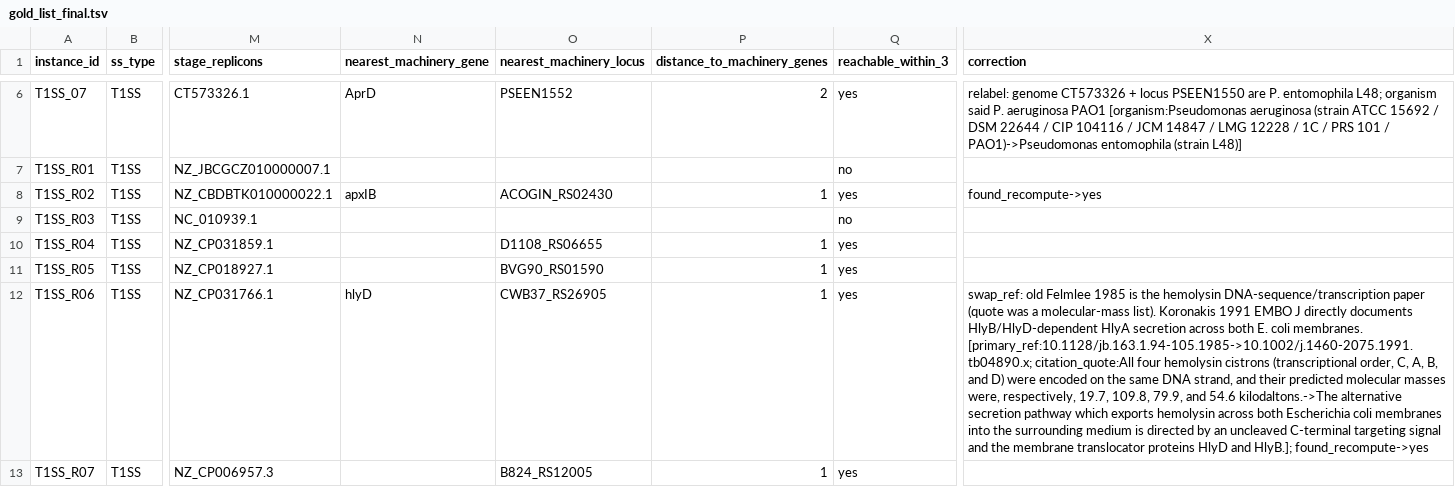
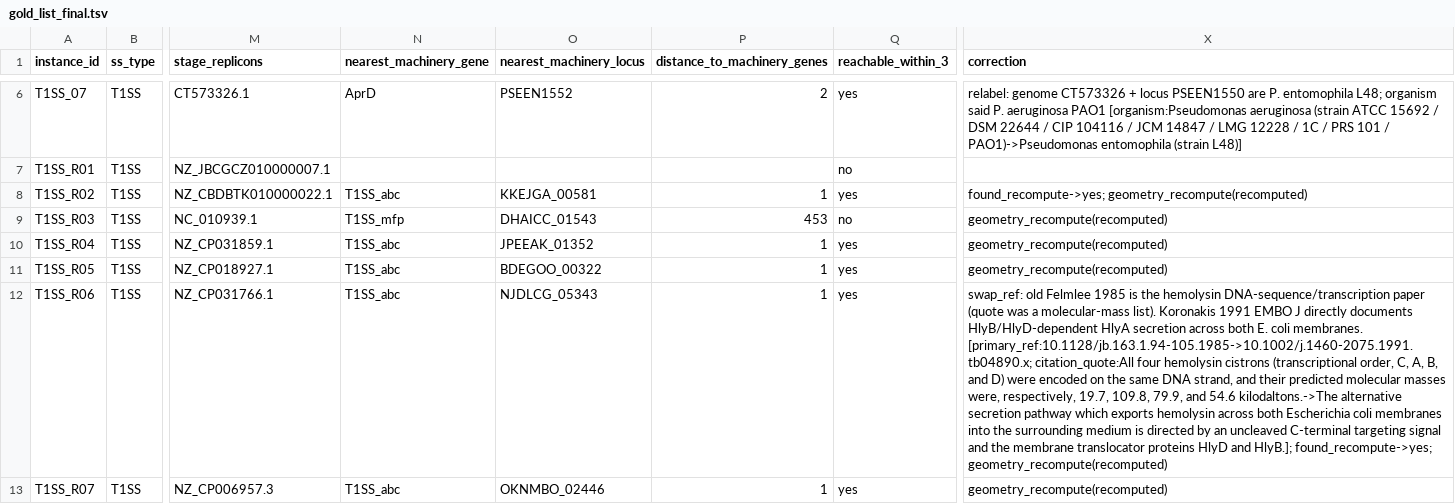
Before and after one commit to billerbeck-lab/ssign, a TSV file: validation_sweeps/benchmark/data/phase2/verification_phase_a/gold_list_final.tsv, drawn as a sheet; only a part is shown, gaps mark what is left out; the diff covers the shown part only; the diff names each change by its address in the sheet, - before the commit and + after, or states it on an @@ line.

Commit message:
benchmark: high-churn re-review + RTX/T5SS/T6SS geometry recompute (gold v4, recall 37->39/90)
Re-review of the 30 gold rows with >=2 corrections (blind 3-agent + deterministic
Pfam check) found 2 wrong-gene anchors from an earlier swap_up:
- T6SS_18 Tle1: D3GUV9 (OmpA/TagL accessory) -> B7LG63/EC042_RS24220 (real Tle1-EAEC)
- T6SS_17 Tae4: A0A0F6AX88 (TagF regulator) -> A0A0F6AX79/STM14_RS01975 (real Tae4 amidase)
Both real effectors emit in the rerun -> found no->yes, recall 37->39/90 (T6SS 4->6/14).

Geometry recompute (scripts/73) for the 34 rows machinery_resolved can't resolve:
RTX-T1SS distances confirmed; T5bSS '(self-secreting)' -> real TpsB distance (8/10
reachable); self-secretors relabeled honestly. Geometry does not change found/recall.

scripts/72 deterministic length/overlap check: 0 mechanical errors across the 30.

```diff
--- a/validation_sweeps/benchmark/data/phase2/verification_phase_a/gold_list_final.tsv
+++ b/validation_sweeps/benchmark/data/phase2/verification_phase_a/gold_list_final.tsv
-N8 (nearest_machinery_gene): apxIB
+N8 (nearest_machinery_gene): T1SS_abc
-O8 (nearest_machinery_locus): ACOGIN_RS02430
+O8 (nearest_machinery_locus): KKEJGA_00581
-X8 (correction): found_recompute->yes
+X8 (correction): found_recompute->yes; geometry_recompute(recomputed)
-N9 (nearest_machinery_gene): (empty)
+N9 (nearest_machinery_gene): T1SS_mfp
-O9 (nearest_machinery_locus): (empty)
+O9 (nearest_machinery_locus): DHAICC_01543
-P9 (distance_to_machinery_genes): (empty)
+P9 (distance_to_machinery_genes): 453
-X9:X11 (correction): (empty)
+X9:X11 (correction): geometry_recompute(recomputed)
-N10:N11 (nearest_machinery_gene): (empty)
+N10:N11 (nearest_machinery_gene): T1SS_abc
-O10 (nearest_machinery_locus): D1108_RS06655
+O10 (nearest_machinery_locus): JPEEAK_01352
-O11 (nearest_machinery_locus): BVG90_RS01590
+O11 (nearest_machinery_locus): BDEGOO_00322
-N12 (nearest_machinery_gene): hlyD
+N12 (nearest_machinery_gene): T1SS_abc
-O12 (nearest_machinery_locus): CWB37_RS26905
+O12 (nearest_machinery_locus): NJDLCG_05343
-X12 (correction): …and HlyB.]; found_recompute->yes
+X12 (correction): …and HlyB.]; found_recompute->yes; geometry_recompute(recomputed)
-N13 (nearest_machinery_gene): (empty)
+N13 (nearest_machinery_gene): T1SS_abc
-O13 (nearest_machinery_locus): B824_RS12005
+O13 (nearest_machinery_locus): OKNMBO_02446
-X13 (correction): (empty)
+X13 (correction): geometry_recompute(recomputed)
```
Also changed, not shown: 116 edited cells elsewhere in this file, 11 other files.
